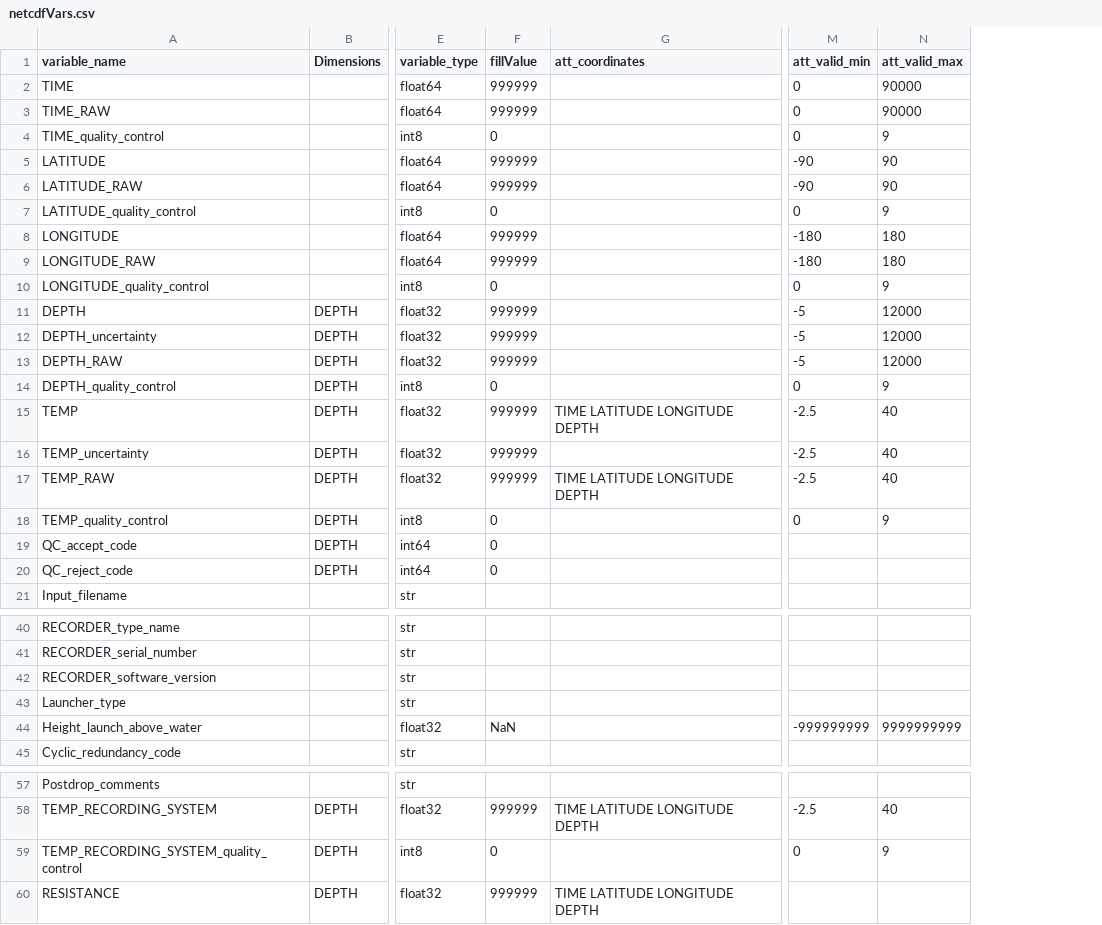
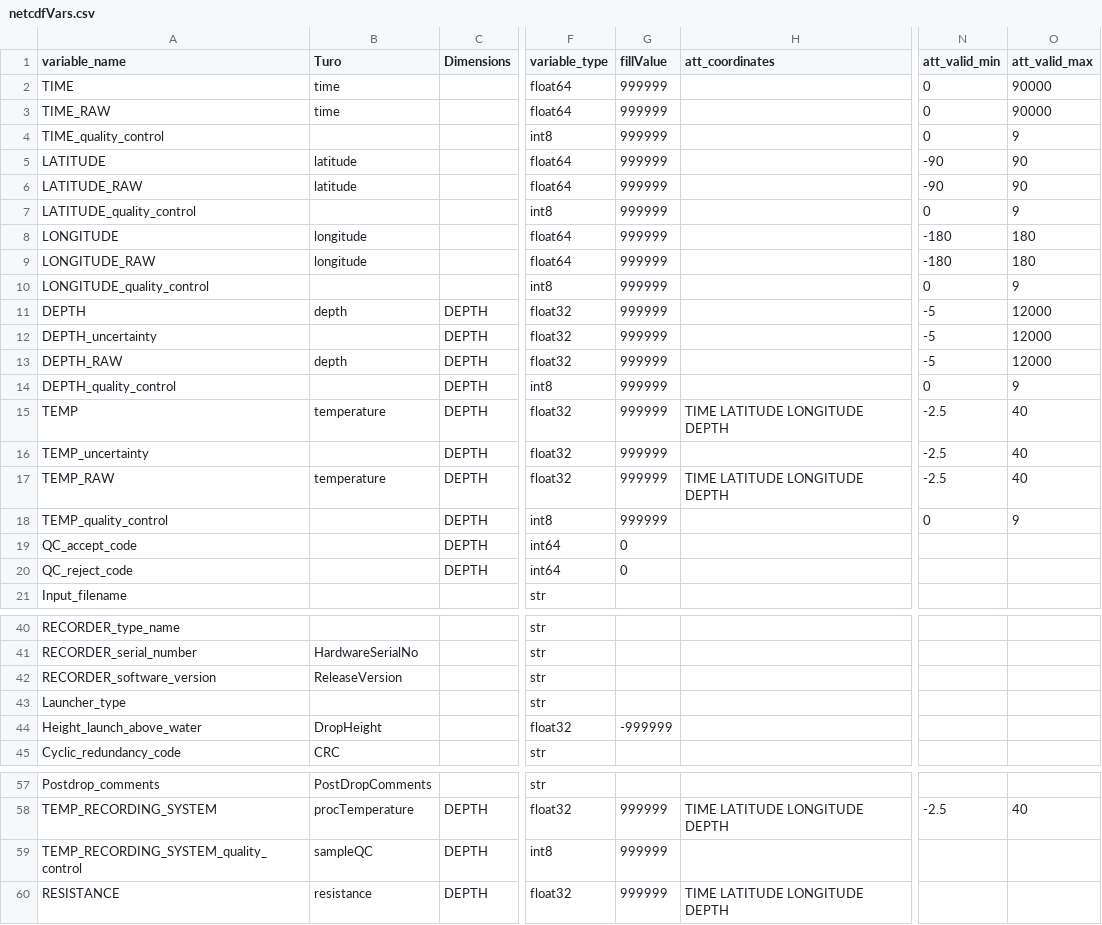
Before and after one commit to BecCowley/data-services, a CSV file: SOOP/SOOP_XBT/DELAYED/netcdfVars.csv, drawn as a sheet; only a part is shown, gaps mark what is left out; addresses are those after the commit; the diff covers the shown part only; the diff names each change by its address in the sheet, - before the commit and + after, or states it on an @@ line.

Commit message:
Update code so it uses the netcdfVars.csv file.

```diff
--- a/SOOP/SOOP_XBT/DELAYED/netcdfVars.csv
+++ b/SOOP/SOOP_XBT/DELAYED/netcdfVars.csv
+column B (Turo), rows 2-17: time | time |  | latitude | latitude |  | longitude | longitude |  | depth |  | depth |  | temperature |  | temperature; rows 41-45: HardwareSerialNo | ReleaseVersion |  | DropHeight | CRC; rows 57-60: PostDropComments | procTemperature | sampleQC | resistance
-G4 (fillValue): 0
+G4 (fillValue): 999999
-G7 (fillValue): 0
+G7 (fillValue): 999999
-G10 (fillValue): 0
+G10 (fillValue): 999999
-G14 (fillValue): 0
+G14 (fillValue): 999999
-G18 (fillValue): 0
+G18 (fillValue): 999999
-G44 (fillValue): NaN
+G44 (fillValue): -999999
-N44 (att_valid_min): -999999999
+N44 (att_valid_min): (empty)
-O44 (att_valid_max): 9999999999
+O44 (att_valid_max): (empty)
-G59 (fillValue): 0
+G59 (fillValue): 999999
-N59 (att_valid_min): 0
+N59 (att_valid_min): (empty)
-O59 (att_valid_max): 9
+O59 (att_valid_max): (empty)
```
Also changed, not shown: 1 edited cell elsewhere in this file, 3 other files.
